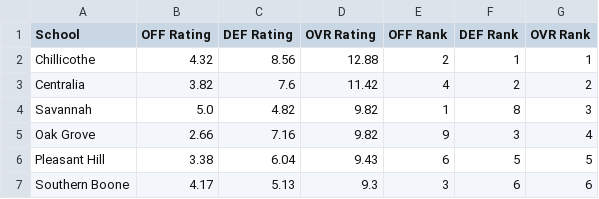
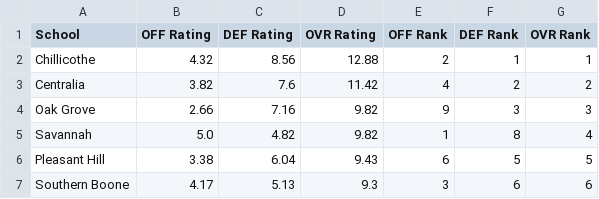
Before and after one commit to AllMOSports/Fall_Softball_Ratings_2026, a CSV file: fall_softball_rankings_2026_class3.csv, drawn as a sheet; only a part is shown.

```diff
--- a/fall_softball_rankings_2026_class3.csv
+++ b/fall_softball_rankings_2026_class3.csv
@@ -3,4 +3,4 @@ Chillicothe,4.32,8.56,12.88,2,1,1
 Centralia,3.82,7.6,11.42,4,2,2
-Savannah,5.0,4.82,9.82,1,8,3
-Oak Grove,2.66,7.16,9.82,9,3,4
+Oak Grove,2.66,7.16,9.82,9,3,3
+Savannah,5.0,4.82,9.82,1,8,4
 Pleasant Hill,3.38,6.04,9.43,6,5,5
```
Also changed, not shown: fall_softball_rankings_2026_all.csv, fall_softball_rankings_2026_class1.csv, 12 other files.
